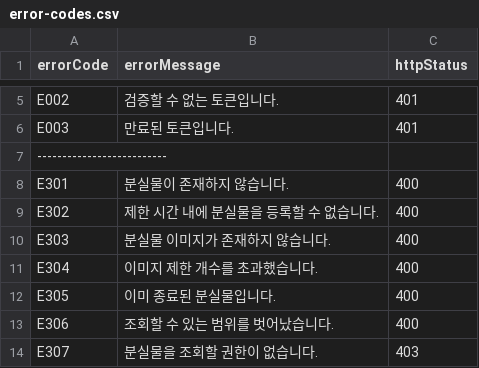
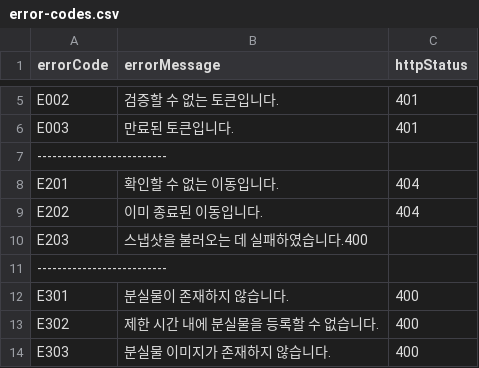
Before and after one commit to kwondh5217/dandi, a CSV file: module-api/src/main/resources/csv/error-codes.csv, drawn as a sheet; only a part is shown, gaps mark what is left out; the shorter side is filled out with more unchanged rows; the diff names each change by its address in the sheet, - before the commit and + after, or states it on an @@ line.

```diff
--- a/module-api/src/main/resources/csv/error-codes.csv
+++ b/module-api/src/main/resources/csv/error-codes.csv
+row 8: E201 | 확인할 수 없는 이동입니다. | 404
+row 9: E202 | 이미 종료된 이동입니다. | 404
+row 10: E203 | 스냅샷을 불러오는 데 실패하였습니다.400
+row 11: --------------------------
```
Also changed, not shown: 22 other files.
